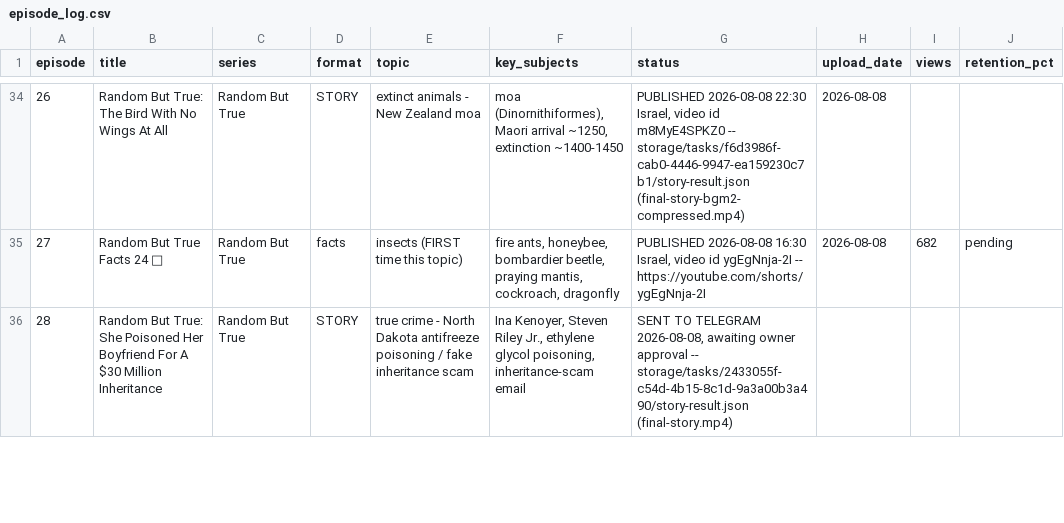
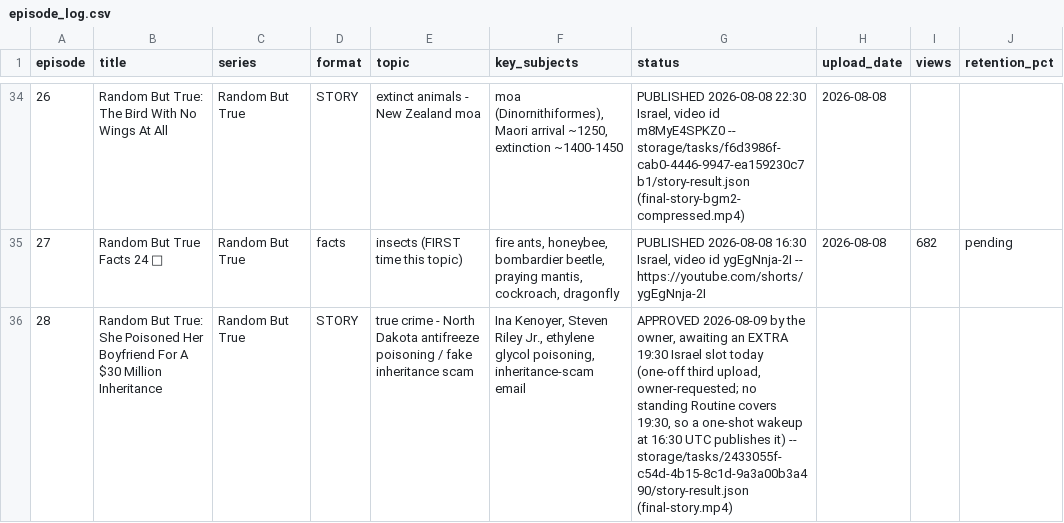
Before and after one commit to ortrsa/MoneyPrinterTurbo, a CSV file: docs/skill/plans/episode_log.csv, drawn as a sheet; only a part is shown, gaps mark what is left out; the diff covers the shown part only; the diff names each change by its address in the sheet, - before the commit and + after, or states it on an @@ line.

```diff
--- a/docs/skill/plans/episode_log.csv
+++ b/docs/skill/plans/episode_log.csv
-G36 (status): SENT TO TELEGRAM 2026-08-08, awaiting owner approval -- storage/tasks/2433055f-c54d-4b15-8c1d-9a3a00b3a490/story-result.json…
+G36 (status): APPROVED 2026-08-09 by the owner, awaiting an EXTRA 19:30 Israel slot today (one-off third upload, owner-requested; no standing Routine covers 19:30, so a one-shot wakeup at 16:30 UTC publishes it) -- storage/tasks/2433055f-c54d-4b15-8c1d-9a3a00b3a490/story-result.json…
```
Also changed, not shown: 1 edited cell elsewhere in this file, 1 other file.
